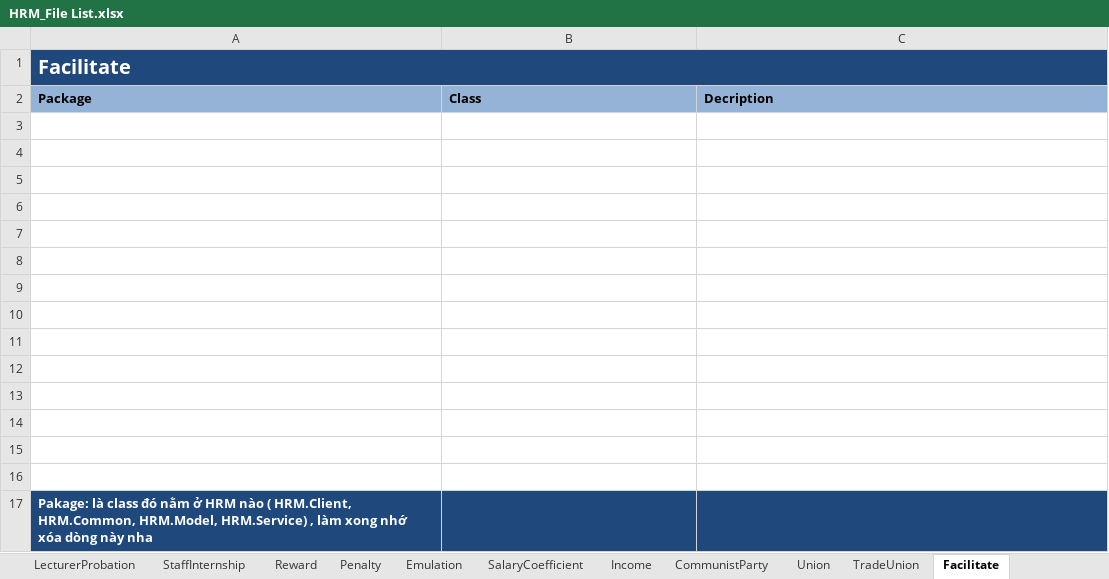
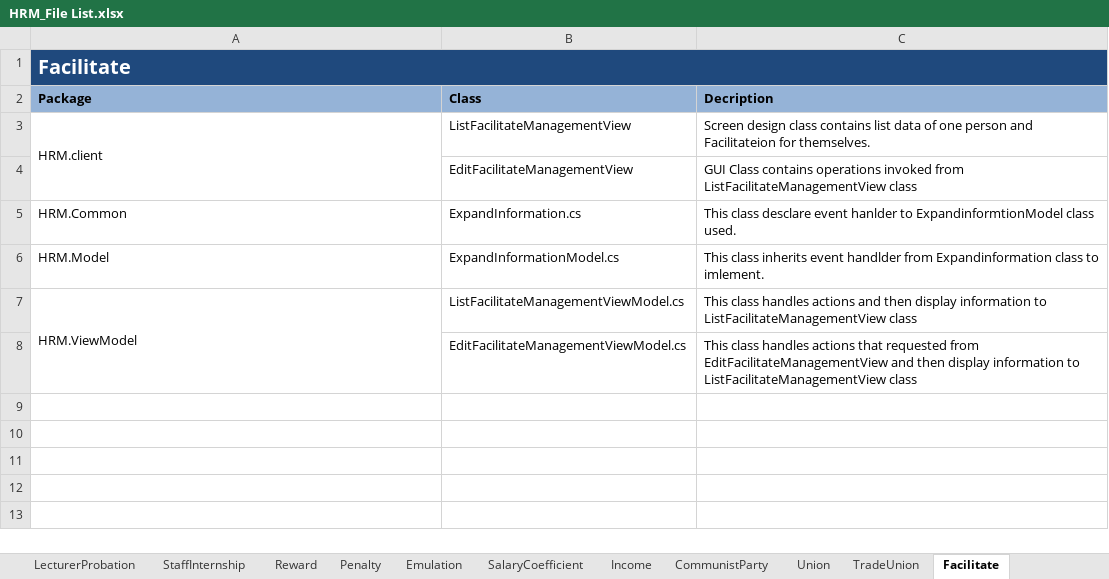
Before and after one commit to google-code-export/hrm-k14vlu, an Excel workbook: Detail Design/HRM_File List.xlsx, sheet Facilitate, drawn as a sheet; values as stored, in another font and other column widths than the file's, no borders; removed rows and columns are numbered as before the commit, all else as after; the diff names each change by its address in the sheet, - before the commit and + after, or states it on an @@ line.

```diff
--- a/Detail Design/HRM_File List.xlsx (sheet Facilitate)
+++ b/Detail Design/HRM_File List.xlsx (sheet Facilitate)
-row 3: (empty)
+row 3: HRM.client | ListFacilitateManagementView | Screen design class contains list data of one person and Facilitateion for themselves.
+A3:A4 merged
-row 4: (empty)
+row 4:  | EditFacilitateManagementView | GUI Class contains operations invoked from ListFacilitateManagementView class
-row 5: (empty)
+row 5: HRM.Common | ExpandInformation.cs | This class desclare event hanlder to ExpandinformtionModel class used.
-row 6: (empty)
+row 6: HRM.Model | ExpandInformationModel.cs | This class inherits event handlder from Expandinformation class to imlement.
-row 7: (empty)
+row 7: HRM.ViewModel | ListFacilitateManagementViewModel.cs | This class handles actions and then display information to ListFacilitateManagementView class
+A7:A8 merged
-row 8: (empty)
+row 8:  | EditFacilitateManagementViewModel.cs | This class handles actions that requested from EditFacilitateManagementView and then display information to ListFacilitateManagementView class
-row 9: (empty)
-row 10: (empty)
-row 11: (empty)
-row 12: (empty)
-row 13: (empty)
-row 14: (empty)
-row 15: (empty)
-row 16: (empty)
-row 17: Pakage: là class đó nằm ở HRM nào ( HRM.Client, HRM.Common, HRM.Model, HRM.Service) , làm xong nhớ xóa dòng này nha
```
Also changed, not shown: sheet SalaryCoefficient, sheet Income, sheet Subject, sheet File List.
